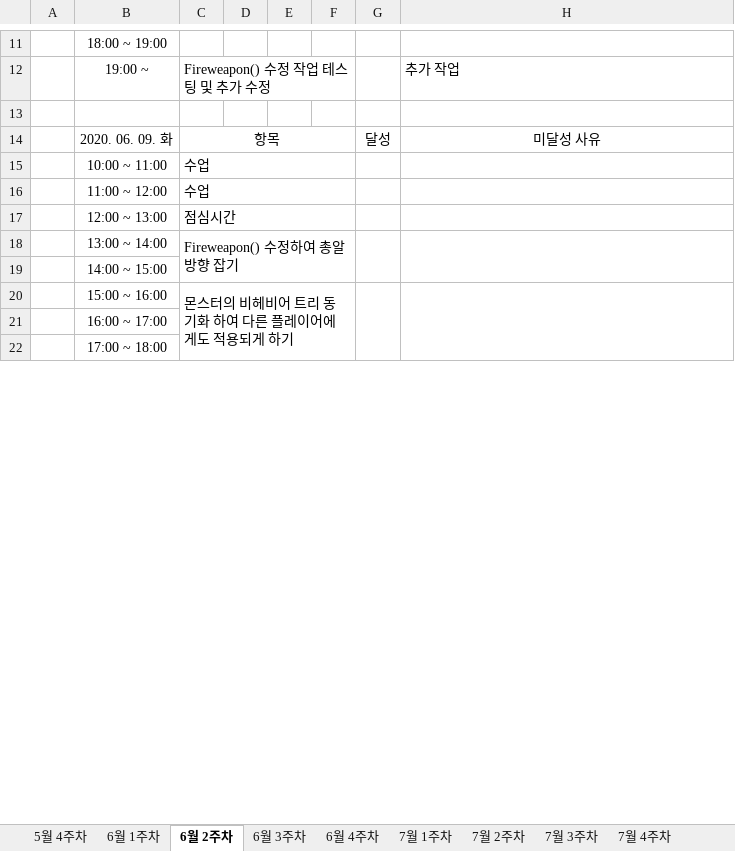
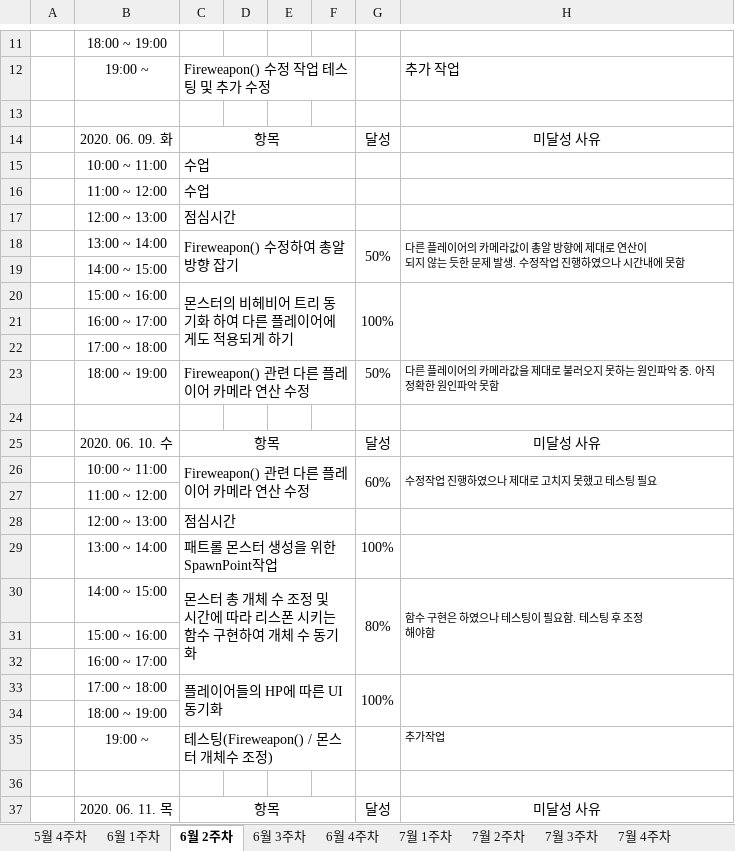
Before and after one commit to ymk1477/Project_Survivor_Kit, an Excel workbook: 졸작 진행 계획 시간표.xlsx, sheet 6월 2주차, drawn as a sheet; only a part is shown, gaps mark what is left out; values as stored, in another font and other column widths than the file's, no borders; removed rows and columns are numbered as before the commit, all else as after; ↵ is a line break in a cell; the diff covers the shown part only; the diff names each change by its address in the sheet, - before the commit and + after, or states it on an @@ line.

```diff
--- a/졸작 진행 계획 시간표.xlsx (sheet 6월 2주차)
+++ b/졸작 진행 계획 시간표.xlsx (sheet 6월 2주차)
-G18: (empty)
+G18: 50%
-H18: (empty)
+H18: 다른 플레이어의 카메라값이 총알 방향에 제대로 연산이 ↵ 되지 않는 듯한 문제 발생. 수정작업 진행하였으나 시간내에 못함
-C20:F23 merged
+C20:F22 merged
-G20: (empty)
+G20: 100%
-G20:G23 merged
+G20:G22 merged
-H20:H23 merged
+H20:H22 merged
+row 23:  | 18:00 ~ 19:00 | Fireweapon() 관련 다른 플레이어 카메라 연산 수정 |  |  |  | 50% | 다른 플레이어의 카메라값을 제대로 불러오지 못하는 원인파악 중. 아직 정확한 원인파악 못함
+row 24: (empty)
+row 25:  | 2020. 06. 10. 수 | 항목 |  |  |  | 달성 | 미달성 사유
+row 26:  | 10:00 ~ 11:00 | Fireweapon() 관련 다른 플레이어 카메라 연산 수정 |  |  |  | 60% | 수정작업 진행하였으나 제대로 고치지 못했고 테스팅 필요
+row 27:  | 11:00 ~ 12:00
+row 28:  | 12:00 ~ 13:00 | 점심시간
+row 29:  | 13:00 ~ 14:00 | 패트롤 몬스터 생성을 위한 SpawnPoint작업 |  |  |  | 100%
+row 30:  | 14:00 ~ 15:00 | 몬스터 총 개체 수 조정 및 시간에 따라 리스폰 시키는 함수 구현하여 개체 수 동기화 |  |  |  | 80% | 함수 구현은 하였으나 테스팅이 필요함. 테스팅 후 조정 ↵ 해야함
+row 31:  | 15:00 ~ 16:00
+row 32:  | 16:00 ~ 17:00
+row 33:  | 17:00 ~ 18:00 | 플레이어들의 HP에 따른 UI 동기화 |  |  |  | 100%
+row 34:  | 18:00 ~ 19:00
+row 35:  | 19:00 ~ | 테스팅(Fireweapon() / 몬스터 개체수 조정) |  |  |  |  | 추가작업
+row 36: (empty)
+row 37:  | 2020. 06. 11. 목 | 항목 |  |  |  | 달성 | 미달성 사유
```
Also changed, not shown: 8 added rows elsewhere in this sheet, 9 other files.
